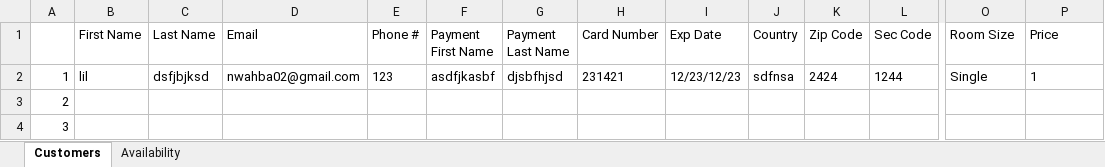
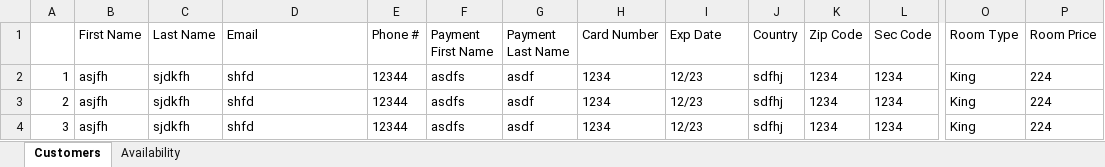
Before and after one commit to josegodinez25/Bit-by-Bit, an Excel workbook: HotelProject/Hotel Project.xlsx, sheet Customers, drawn as a sheet; only a part is shown, gaps mark what is left out; values as stored, in another font and other column widths than the file's, no borders; the diff covers the shown part only; the diff names each change by its address in the sheet, - before the commit and + after, or states it on an @@ line.

```diff
--- a/HotelProject/Hotel Project.xlsx (sheet Customers)
+++ b/HotelProject/Hotel Project.xlsx (sheet Customers)
-O1: Room Size
+O1: Room Type
-P1: Price
+P1: Room Price
-B2 (First Name): lil
+B2 (First Name): asjfh
-C2 (Last Name): dsfjbjksd
+C2 (Last Name): sjdkfh
-D2 (Email): nwahba02@gmail.com
+D2 (Email): shfd
-E2 (Phone #): 123
+E2 (Phone #): 12344
-F2 (Payment First Name): asdfjkasbf
+F2 (Payment First Name): asdfs
-G2 (Payment Last Name): djsbfhjsd
+G2 (Payment Last Name): asdf
-H2 (Card Number): 231421
+H2 (Card Number): 1234
-I2 (Exp Date): 12/23/12/23
+I2 (Exp Date): 12/23
-J2 (Country): sdfnsa
+J2 (Country): sdfhj
-K2 (Zip Code): 2424
+K2 (Zip Code): 1234
-L2 (Sec Code): 1244
+L2 (Sec Code): 1234
-O2 (Room Type): Single
+O2 (Room Type): King
-P2 (Room Price): 1
+P2 (Room Price): 224
-B3:B4 (First Name): (empty)
+B3:B4 (First Name): asjfh
-C3:C4 (Last Name): (empty)
+C3:C4 (Last Name): sjdkfh
-D3:D4 (Email): (empty)
+D3:D4 (Email): shfd
-E3:E4 (Phone #): (empty)
+E3:E4 (Phone #): 12344
-F3:F4 (Payment First Name): (empty)
+F3:F4 (Payment First Name): asdfs
-G3:G4 (Payment Last Name): (empty)
+G3:G4 (Payment Last Name): asdf
-H3:H4 (Card Number): (empty)
+H3:H4 (Card Number): 1234
-I3:I4 (Exp Date): (empty)
+I3:I4 (Exp Date): 12/23
-J3:J4 (Country): (empty)
+J3:J4 (Country): sdfhj
-K3:K4 (Zip Code): (empty)
+K3:K4 (Zip Code): 1234
-L3:L4 (Sec Code): (empty)
+L3:L4 (Sec Code): 1234
-O3:O4 (Room Type): (empty)
+O3:O4 (Room Type): King
-P3:P4 (Room Price): (empty)
+P3:P4 (Room Price): 224
```
Also changed, not shown: 233 edited cells elsewhere in this sheet, sheet Availability, 17 other files.
